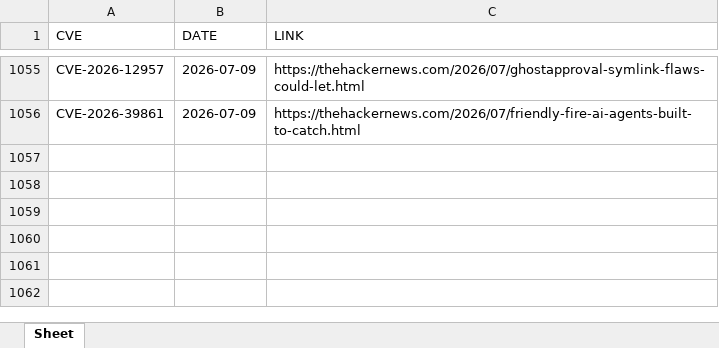
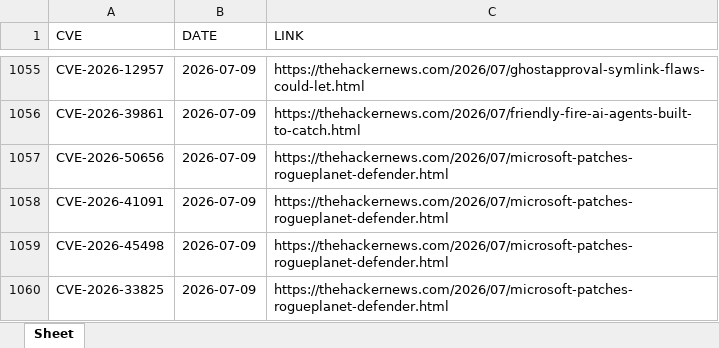
Before and after one commit to thanujbtech-lgtm/hackernews_cve, an Excel workbook: data.xlsx, sheet Sheet, drawn as a sheet; only a part is shown, gaps mark what is left out; values as stored, in another font and other column widths than the file's, no borders; the diff names each change by its address in the sheet, - before the commit and + after, or states it on an @@ line.

```diff
--- a/data.xlsx (sheet Sheet)
+++ b/data.xlsx (sheet Sheet)
+row 1057: CVE-2026-50656 | 2026-07-09 | https://thehackernews.com/2026/07/microsoft-patches-rogueplanet-defender.html
+row 1058: CVE-2026-41091 | 2026-07-09 | https://thehackernews.com/2026/07/microsoft-patches-rogueplanet-defender.html
+row 1059: CVE-2026-45498 | 2026-07-09 | https://thehackernews.com/2026/07/microsoft-patches-rogueplanet-defender.html
+row 1060: CVE-2026-33825 | 2026-07-09 | https://thehackernews.com/2026/07/microsoft-patches-rogueplanet-defender.html
```
